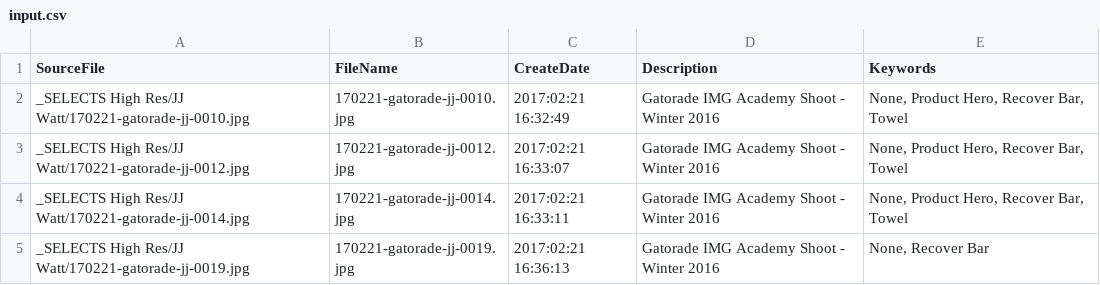
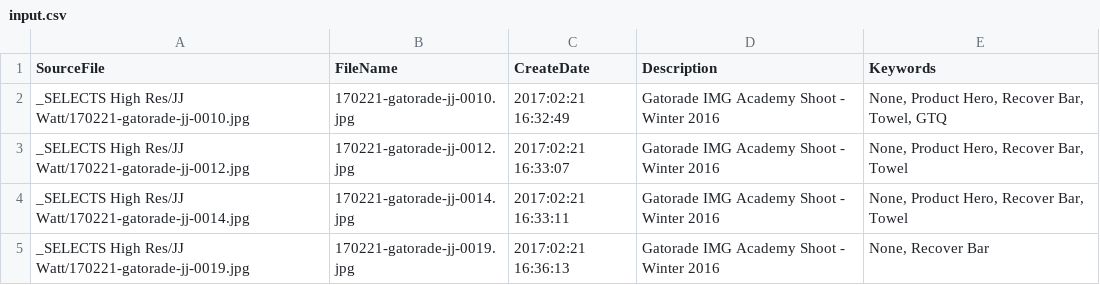
Before and after one commit to kylegracey/MD-Converter-Local, a CSV file: csv/input.csv, drawn as a sheet; only a part is shown.

```diff
--- a/csv/input.csv
+++ b/csv/input.csv
@@ -1,3 +1,3 @@
 "SourceFile","FileName","CreateDate","Description","Keywords"
-"_SELECTS High Res/JJ Watt/170221-gatorade-jj-0010.jpg","170221-gatorade-jj-0010.jpg","2017:02:21 16:32:49","Gatorade IMG Academy Shoot - Winter 2016","None, Product Hero, Recover Bar, Towel"
+"_SELECTS High Res/JJ Watt/170221-gatorade-jj-0010.jpg","170221-gatorade-jj-0010.jpg","2017:02:21 16:32:49","Gatorade IMG Academy Shoot - Winter 2016","None, Product Hero, Recover Bar, Towel, GTQ"
 "_SELECTS High Res/JJ Watt/170221-gatorade-jj-0012.jpg","170221-gatorade-jj-0012.jpg","2017:02:21 16:33:07","Gatorade IMG Academy Shoot - Winter 2016","None, Product Hero, Recover Bar, Towel"
```
Also changed, not shown: 2 other files.
